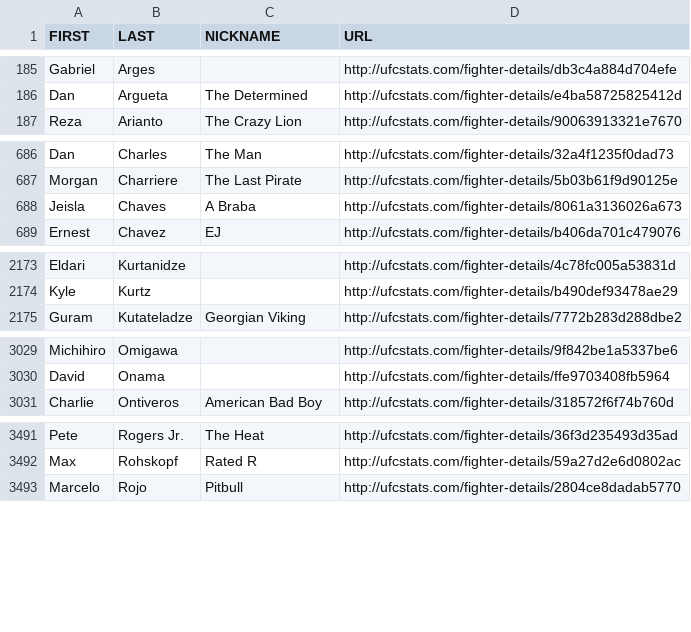
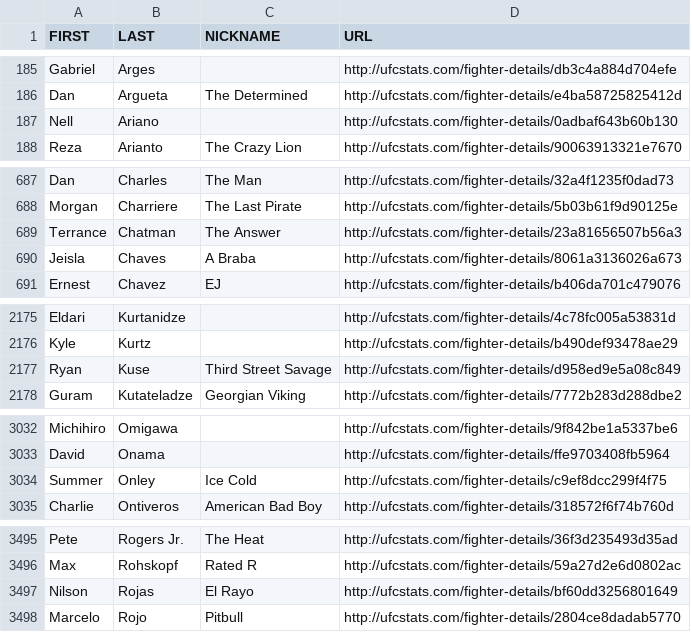
Before and after one commit to Greco1899/scrape_ufc_stats, a CSV file: ufc_fighter_details.csv, drawn as a sheet; only a part is shown, gaps mark what is left out; the diff names each change by its address in the sheet, - before the commit and + after, or states it on an @@ line.

```diff
--- a/ufc_fighter_details.csv
+++ b/ufc_fighter_details.csv
+row 187: Nell | Ariano |  | http://ufcstats.com/fighter-details/0adbaf643b60b130
+row 689: Terrance | Chatman | The Answer | http://ufcstats.com/fighter-details/23a81656507b56a3
+row 2177: Ryan | Kuse | Third Street Savage | http://ufcstats.com/fighter-details/d958ed9e5a08c849
+row 3034: Summer | Onley | Ice Cold | http://ufcstats.com/fighter-details/c9ef8dcc299f4f75
+row 3497: Nilson | Rojas | El Rayo | http://ufcstats.com/fighter-details/bf60dd3256801649
```
Also changed, not shown: ufc_fighter_tott.csv.
